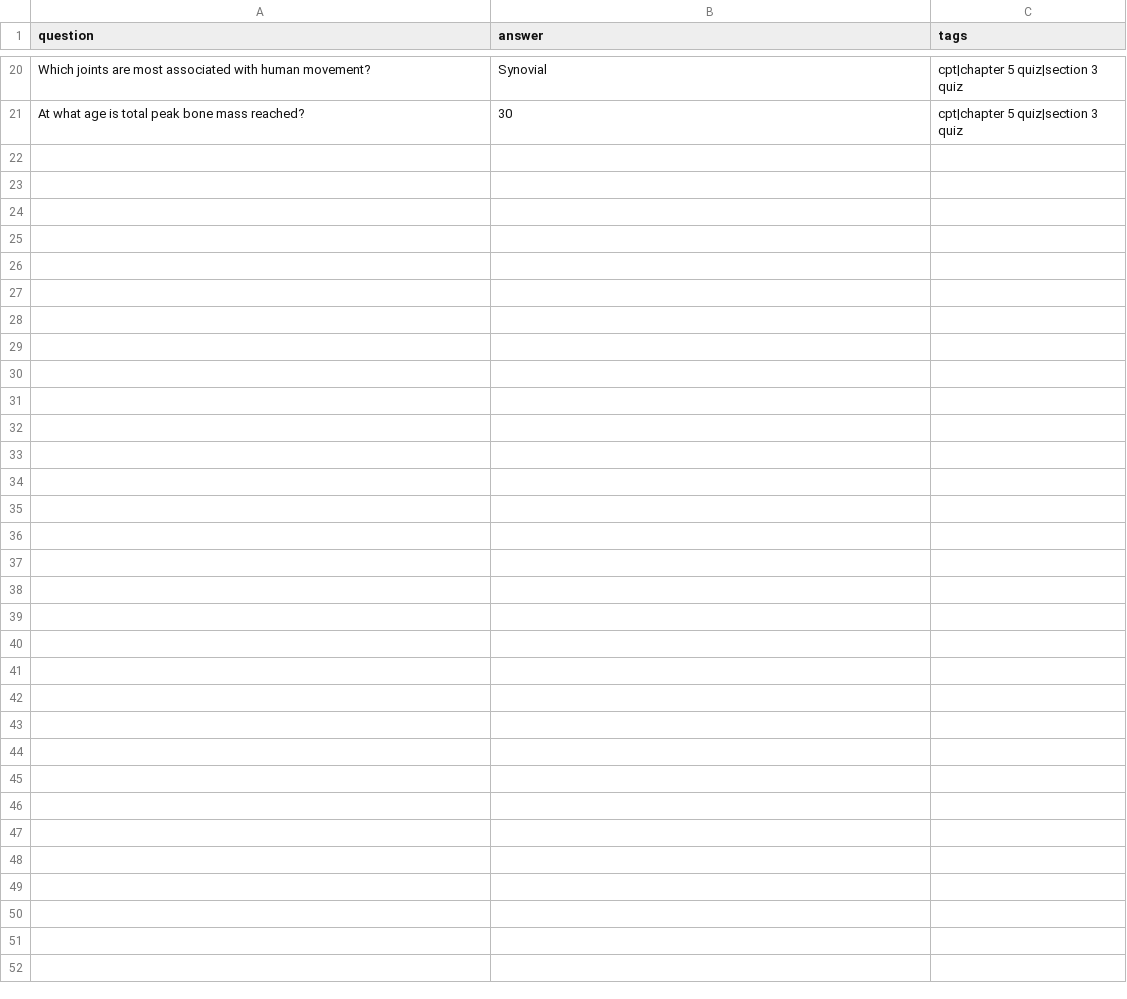
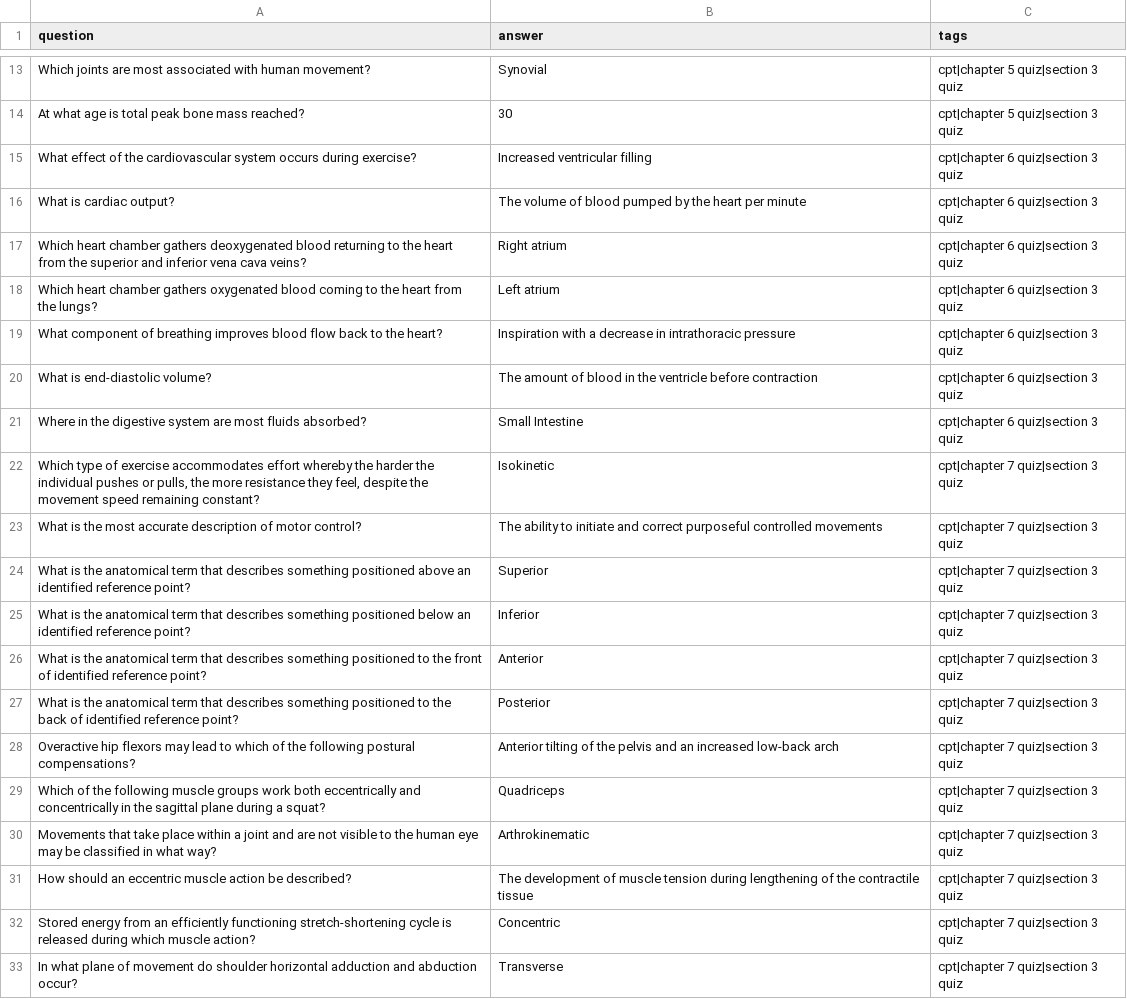
Before and after one commit to jordanpapaleo/jordanpapaleo-astro, a CSV file: src/apps/FlashCards/csv/section3Quiz.csv, drawn as a sheet; only a part is shown, gaps mark what is left out; the diff covers the shown part only.

Commit message:
added chapter 7

```diff
--- a/src/apps/FlashCards/csv/section3Quiz.csv
+++ b/src/apps/FlashCards/csv/section3Quiz.csv
@@ -21 +14,20 @@ Which joints are most associated with human movement?,Synovial,"cpt|chapter 5 qu
 At what age is total peak bone mass reached?,30,"cpt|chapter 5 quiz|section 3 quiz"
+What effect of the cardiovascular system occurs during exercise?,Increased ventricular filling,"cpt|chapter 6 quiz|section 3 quiz"
+What is cardiac output?,The volume of blood pumped by the heart per minute,"cpt|chapter 6 quiz|section 3 quiz"
+Which heart chamber gathers deoxygenated blood returning to the heart from the superior and inferior vena cava veins?,Right atrium,"cpt|chapter 6 quiz|section 3 quiz"
+Which heart chamber gathers oxygenated blood coming to the heart from the lungs?,Left atrium,"cpt|chapter 6 quiz|section 3 quiz"
+What component of breathing improves blood flow back to the heart?,Inspiration with a decrease in intrathoracic pressure,"cpt|chapter 6 quiz|section 3 quiz"
+What is end-diastolic volume?,The amount of blood in the ventricle before contraction,"cpt|chapter 6 quiz|section 3 quiz"
+Where in the digestive system are most fluids absorbed?,Small Intestine,"cpt|chapter 6 quiz|section 3 quiz"
+"Which type of exercise accommodates effort whereby the harder the individual pushes or pulls, the more resistance they feel, despite the movement speed remaining constant?", Isokinetic,"cpt|chapter 7 quiz|section 3 quiz"
+What is the most accurate description of motor control?,The ability to initiate and correct purposeful controlled movements,"cpt|chapter 7 quiz|section 3 quiz"
+What is the anatomical term that describes something positioned above an identified reference point?,Superior,"cpt|chapter 7 quiz|section 3 quiz"
+What is the anatomical term that describes something positioned below an identified reference point?,Inferior,"cpt|chapter 7 quiz|section 3 quiz"
+What is the anatomical term that describes something positioned to the front of identified reference point?,Anterior,"cpt|chapter 7 quiz|section 3 quiz"
+What is the anatomical term that describes something positioned to the back of identified reference point?,Posterior,"cpt|chapter 7 quiz|section 3 quiz"
+Overactive hip flexors may lead to which of the following postural compensations?,Anterior tilting of the pelvis and an increased low-back arch,"cpt|chapter 7 quiz|section 3 quiz"
+Which of the following muscle groups work both eccentrically and concentrically in the sagittal plane during a squat?,Quadriceps,"cpt|chapter 7 quiz|section 3 quiz"
+Movements that take place within a joint and are not visible to the human eye may be classified in what way?,Arthrokinematic,"cpt|chapter 7 quiz|section 3 quiz"
+How should an eccentric muscle action be described?,The development of muscle tension during lengthening of the contractile tissue,"cpt|chapter 7 quiz|section 3 quiz"
+Stored energy from an efficiently functioning stretch-shortening cycle is released during which muscle action?,Concentric,"cpt|chapter 7 quiz|section 3 quiz"
+In what plane of movement do shoulder horizontal adduction and abduction occur?,Transverse,"cpt|chapter 7 quiz|section 3 quiz"
```
Also changed, not shown: 9 added rows elsewhere in this file, 3 other files.
